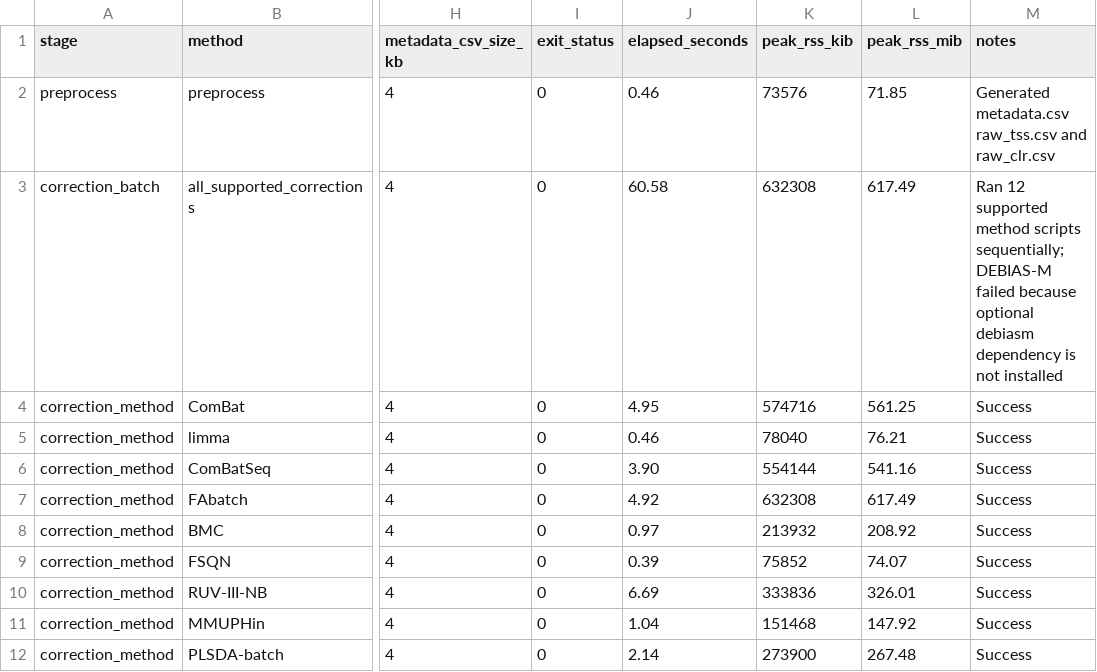
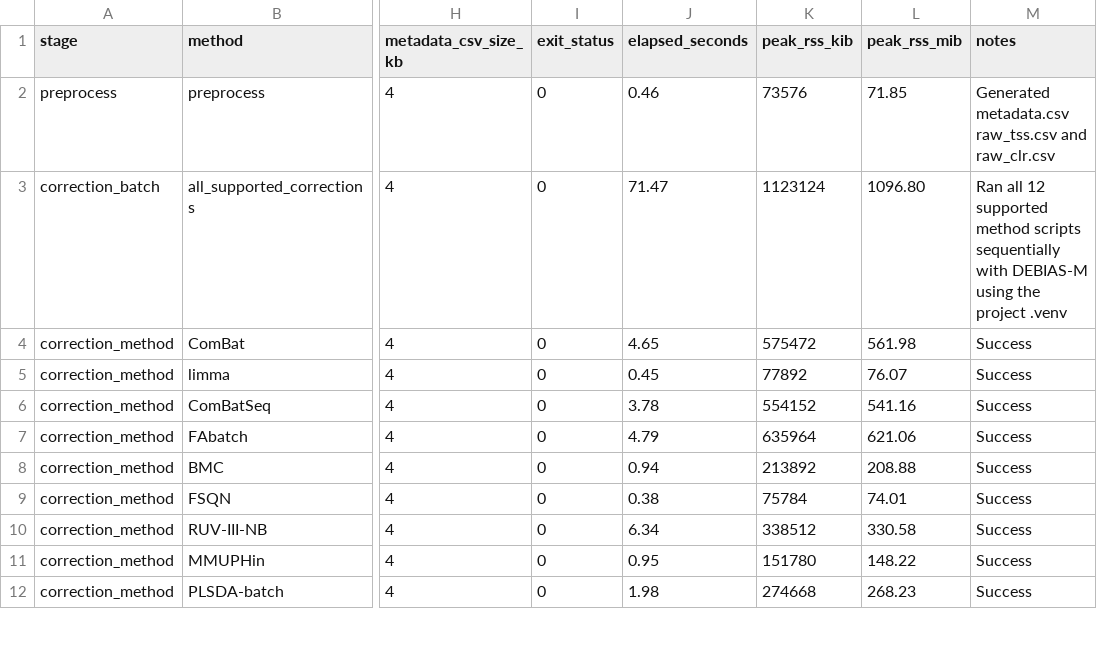
Before and after one commit to gilmore307/mBatchNet, a CSV file: assets/doc/revision/example_input_memory_benchmark_20260612.csv, drawn as a sheet; only a part is shown, gaps mark what is left out; the diff covers the shown part only; the diff names each change by its address in the sheet, - before the commit and + after, or states it on an @@ line.

Commit message:
Enable DEBIAS-M project venv runtime

```diff
--- a/assets/doc/revision/example_input_memory_benchmark_20260612.csv
+++ b/assets/doc/revision/example_input_memory_benchmark_20260612.csv
-J3 (elapsed_seconds): 60.58
+J3 (elapsed_seconds): 71.47
-K3 (peak_rss_kib): 632308
+K3 (peak_rss_kib): 1123124
-L3 (peak_rss_mib): 617.49
+L3 (peak_rss_mib): 1096.80
-M3 (notes): Ran 12 supported method scripts sequentially; DEBIAS-M failed because optional debiasm dependency is not installed
+M3 (notes): Ran all 12 supported method scripts sequentially with DEBIAS-M using the project .venv
-J4 (elapsed_seconds): 4.95
+J4 (elapsed_seconds): 4.65
-K4 (peak_rss_kib): 574716
+K4 (peak_rss_kib): 575472
-L4 (peak_rss_mib): 561.25
+L4 (peak_rss_mib): 561.98
-J5 (elapsed_seconds): 0.46
+J5 (elapsed_seconds): 0.45
-K5 (peak_rss_kib): 78040
+K5 (peak_rss_kib): 77892
-L5 (peak_rss_mib): 76.21
+L5 (peak_rss_mib): 76.07
-J6 (elapsed_seconds): 3.90
+J6 (elapsed_seconds): 3.78
-K6 (peak_rss_kib): 554144
+K6 (peak_rss_kib): 554152
-J7 (elapsed_seconds): 4.92
+J7 (elapsed_seconds): 4.79
-K7 (peak_rss_kib): 632308
+K7 (peak_rss_kib): 635964
-L7 (peak_rss_mib): 617.49
+L7 (peak_rss_mib): 621.06
-J8 (elapsed_seconds): 0.97
+J8 (elapsed_seconds): 0.94
-K8 (peak_rss_kib): 213932
+K8 (peak_rss_kib): 213892
-L8 (peak_rss_mib): 208.92
+L8 (peak_rss_mib): 208.88
-J9 (elapsed_seconds): 0.39
+J9 (elapsed_seconds): 0.38
-K9 (peak_rss_kib): 75852
+K9 (peak_rss_kib): 75784
-L9 (peak_rss_mib): 74.07
+L9 (peak_rss_mib): 74.01
-J10 (elapsed_seconds): 6.69
+J10 (elapsed_seconds): 6.34
-K10 (peak_rss_kib): 333836
+K10 (peak_rss_kib): 338512
-L10 (peak_rss_mib): 326.01
+L10 (peak_rss_mib): 330.58
-J11 (elapsed_seconds): 1.04
+J11 (elapsed_seconds): 0.95
-K11 (peak_rss_kib): 151468
+K11 (peak_rss_kib): 151780
-L11 (peak_rss_mib): 147.92
+L11 (peak_rss_mib): 148.22
-J12 (elapsed_seconds): 2.14
+J12 (elapsed_seconds): 1.98
-K12 (peak_rss_kib): 273900
+K12 (peak_rss_kib): 274668
-L12 (peak_rss_mib): 267.48
+L12 (peak_rss_mib): 268.23
```
Also changed, not shown: 11 edited cells elsewhere in this file, 2 other files.
